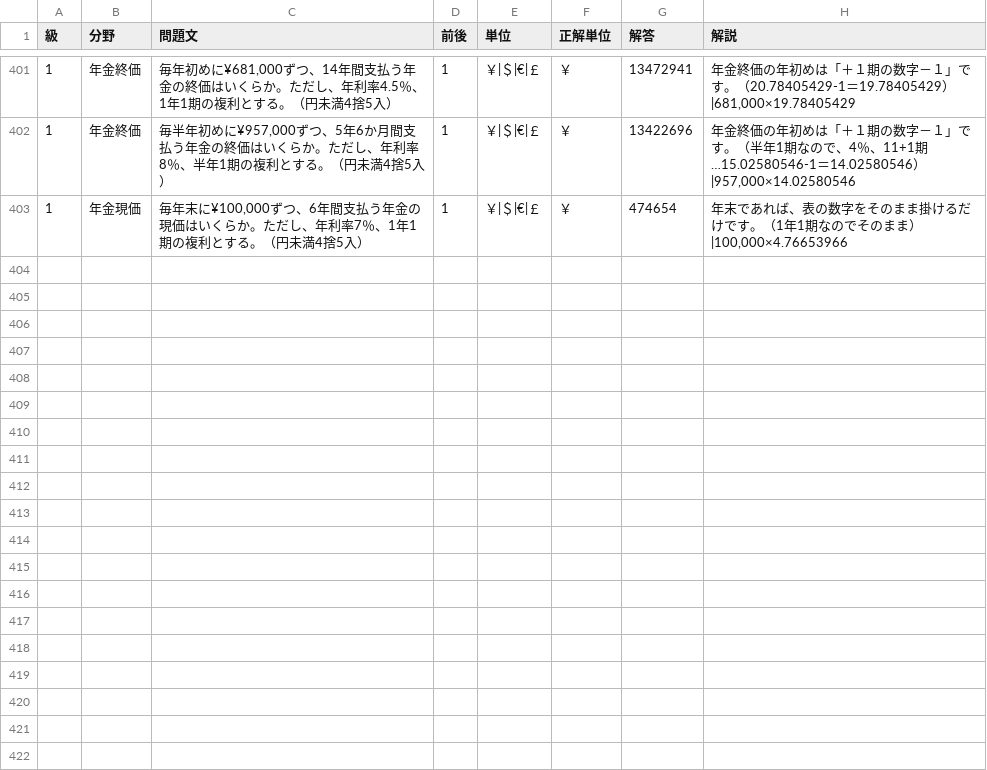
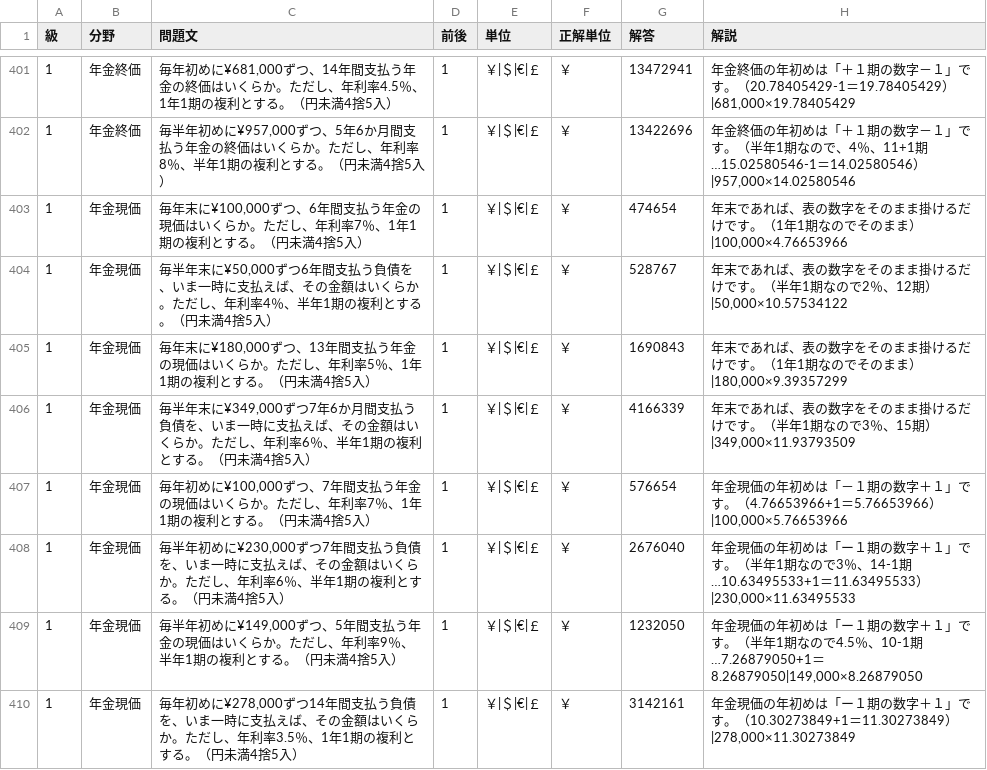
Before and after one commit to hamadaSensei1983/commerce-learning-portal, a CSV file: kentei/keisan/data/business.csv, drawn as a sheet; only a part is shown, gaps mark what is left out; the diff names each change by its address in the sheet, - before the commit and + after, or states it on an @@ line.

Commit message:
Add files via upload

```diff
--- a/kentei/keisan/data/business.csv
+++ b/kentei/keisan/data/business.csv
+row 404: 1 | 年金現価 | 毎半年末に¥50,000ずつ6年間支払う負債を、いま一時に支払えば、その金額はいくらか。ただし、年利率4％、半年1期の複利とする。（円未満4捨5入） | 1 | ￥|＄|€|￡ | ￥ | 528767 | 年末であれば、表の数字をそのまま掛けるだけです。（半年1期なので2％、12期）|50,000×10.57534122
+row 405: 1 | 年金現価 | 毎年末に¥180,000ずつ、13年間支払う年金の現価はいくらか。ただし、年利率5％、1年1期の複利とする。（円未満4捨5入） | 1 | ￥|＄|€|￡ | ￥ | 1690843 | 年末であれば、表の数字をそのまま掛けるだけです。（1年1期なのでそのまま）|180,000×9.39357299
+row 406: 1 | 年金現価 | 毎半年末に¥349,000ずつ7年6か月間支払う負債を、いま一時に支払えば、その金額はいくらか。ただし、年利率6％、半年1期の複利とする。（円未満4捨5入） | 1 | ￥|＄|€|￡ | ￥ | 4166339 | 年末であれば、表の数字をそのまま掛けるだけです。（半年1期なので3％、15期）|349,000×11.93793509
+row 407: 1 | 年金現価 | 毎年初めに¥100,000ずつ、7年間支払う年金の現価はいくらか。ただし、年利率7％、1年1期の複利とする。（円未満4捨5入） | 1 | ￥|＄|€|￡ | ￥ | 576654 | 年金現価の年初めは「－１期の数字＋１」です。（4.76653966+1＝5.76653966）|100,000×5.76653966
+row 408: 1 | 年金現価 | 毎半年初めに¥230,000ずつ7年間支払う負債を、いま一時に支払えば、その金額はいくらか。ただし、年利率6％、半年1期の複利とする。（円未満4捨5入） | 1 | ￥|＄|€|￡ | ￥ | 2676040 | 年金現価の年初めは「ー１期の数字＋１」です。（半年1期なので3％、14-1期…10.63495533+1＝11.63495533）|230,000×11.63495533
+row 409: 1 | 年金現価 | 毎半年初めに¥149,000ずつ、5年間支払う年金の現価はいくらか。ただし、年利率9％、半年1期の複利とする。（円未満4捨5入） | 1 | ￥|＄|€|￡ | ￥ | 1232050 | 年金現価の年初めは「ー１期の数字＋１」です。（半年1期なので4.5％、10-1期…7.26879050+1＝8.26879050|149,000×8.26879050
+row 410: 1 | 年金現価 | 毎年初めに¥278,000ずつ14年間支払う負債を、いま一時に支払えば、その金額はいくらか。ただし、年利率3.5％、1年1期の複利とする。（円未満4捨5入） | 1 | ￥|＄|€|￡ | ￥ | 3142161 | 年金現価の年初めは「ー１期の数字＋１」です。（10.30273849+1＝11.30273849）|278,000×11.30273849
```
